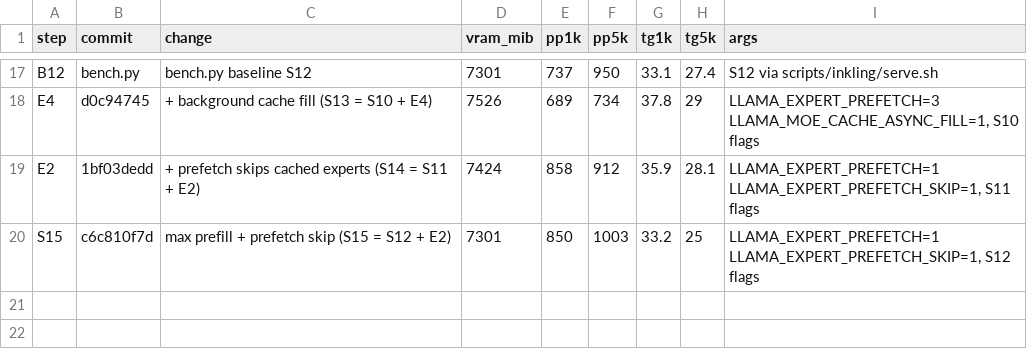
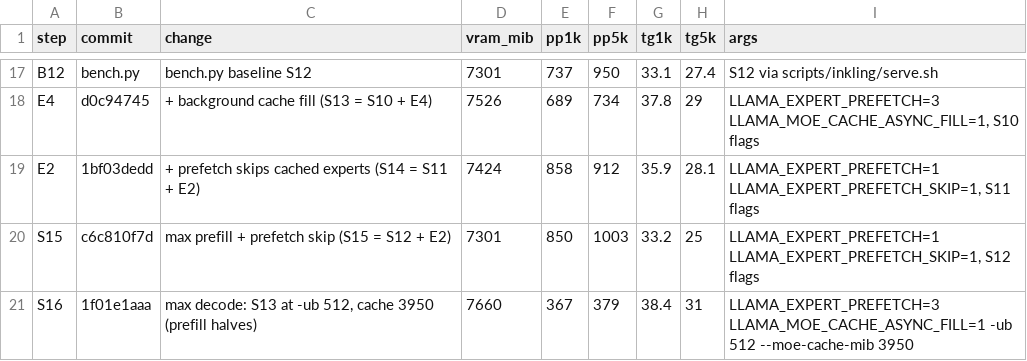
Before and after one commit to eiselems/llama.cpp, a TSV file: docs/inkling-perf/progress.tsv, drawn as a sheet; only a part is shown, gaps mark what is left out.

Commit message:
inkling perf : update progress log (S16 max decode: S13 at -ub 512, cache 3950 (prefill halves))
| step | change | commit | VRAM peak (MiB) | prefill 1k | prefill 4.8k | decode @1k | decode @4.8k |
|---|---|---|---:|---:|---:|---:|---:|
| S0 | upstream master (no-op-offload, ub32, cache 2800) | `afe77e18` | 6307 | 57.6 | 56.4 | 18 | 17.3 |
| S1 | + MoE cache dedup (adishik 65dd939f) | `2438cefc` | 6596 | 70.7 | 77.1 | 24.7 | 24.3 |
| S2 | + fused glue ops + FA bias (#32740), same flags | `4fb181db` | 6420 | 74.1 | 81.5 | 27.4 | 27.1 |
| S3 | op-offload on (views fix), ub512, cache 3400 | `4fb181db` | 7441 | 434.4 | 501.3 | 30.1 | 28.9 |
| S4 | + dedup with CPU share 0.7 | `2ecddfadf` | 7534 | 453.8 | 502.5 | 34.1 | 32.8 |
| S5 | preset: ub 1024 (balanced) | `1410a556` | 7758 | 582.4 | 685.8 | 34.1 | 32.1 |
| S6 | + expert prefetch (opt-in), cache 2600 | `d2514c6ea` | 7753 | 672.9 | 798.5 | 31.4 | 29.8 |
| S7 | prefetch + ub 2048, cache 2000 (max prefill) | `d25dc474` | 7620 | 659.8 | 924.9 | 29.2 | 26.7 |
| S8 | single-slot prefetch, cache 3400 (new balanced) | `dee6c0f51` | 7692 | 632.4 | 723.9 | 33.9 | 31.8 |
| S9 | prefetch ub 2048, cache 2400 (max prefill, light desktop) | `aff1063b1` | 7504 | 664.5 | 934.5 | 31.1 | 28.5 |
| S10 | balanced + q4_0 KV, cache 3650 | `dafda2ad7` | 7604 | 637.5 | 723.9 | 35.2 | 33 |
| S11 | 2-slot prefetch + q4_0 KV, cache 3200 | `355ff0d1d` | 7502 | 682.2 | 802.2 | 33.4 | 31.6 |
| S12 | max prefill + q4_0 KV, ub 2048, cache 2650 | `6b6115871` | 7382 | 676.2 | 932 | 32 | 27.5 |
| B10 | bench.py baseline S10 (median of 6, 3 runs) | `bench.py` | 7526 | 688 | 735 | 36.9 | 27.4 |
| B11 | bench.py baseline S11 | `bench.py` | 7424 | 745 | 820 | 35.3 | 26.9 |
| B12 | bench.py baseline S12 | `bench.py` | 7301 | 737 | 950 | 33.1 | 27.4 |
| E4 | + background cache fill (S13 = S10 + E4) | `d0c94745` | 7526 | 689 | 734 | 37.8 | 29 |
| E2 | + prefetch skips cached experts (S14 = S11 + E2) | `1bf03dedd` | 7424 | 858 | 912 | 35.9 | 28.1 |
| S15 | max prefill + prefetch skip (S15 = S12 + E2) | `c6c810f7d` | 7301 | 850 | 1003 | 33.2 | 25 |
| S16 | max decode: S13 at -ub 512, cache 3950 (prefill halves) | `1f01e1aaa` | 7660 | 367 | 379 | 38.4 | 31 |

```diff
--- a/docs/inkling-perf/progress.tsv
+++ b/docs/inkling-perf/progress.tsv
@@ -20 +20,2 @@ E2	1bf03dedd	+ prefetch skips cached experts (S14 = S11 + E2)	7424	858	912	35.9
 S15	c6c810f7d	max prefill + prefetch skip (S15 = S12 + E2)	7301	850	1003	33.2	25	LLAMA_EXPERT_PREFETCH=1 LLAMA_EXPERT_PREFETCH_SKIP=1, S12 flags
+S16	1f01e1aaa	max decode: S13 at -ub 512, cache 3950 (prefill halves)	7660	367	379	38.4	31	LLAMA_EXPERT_PREFETCH=3 LLAMA_MOE_CACHE_ASYNC_FILL=1 -ub 512 --moe-cache-mib 3950
```
Also changed, not shown: 14 other files.
